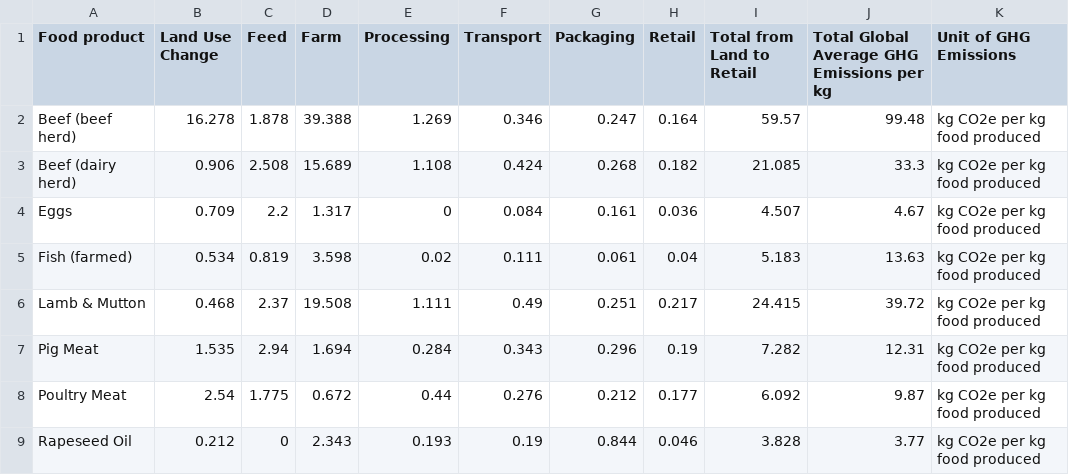
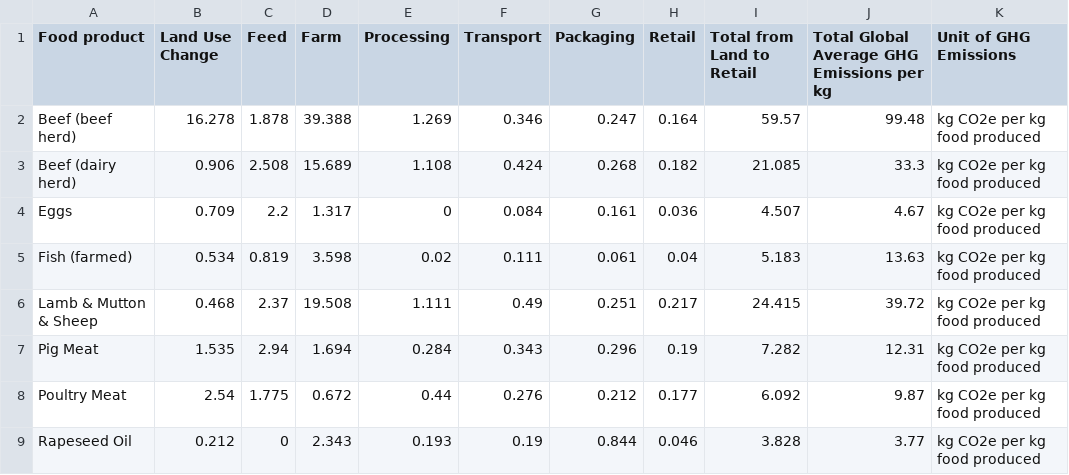
Before and after one commit to jojo-jrd/ensimag-challenge-open-data, a CSV file: csv/meat-emissions.csv, drawn as a sheet.

Commit message:
[ADD] sheep type in meat emissions csv, placeholders

```diff
--- a/csv/meat-emissions.csv
+++ b/csv/meat-emissions.csv
@@ -5,3 +5,3 @@ Eggs,0.709,2.2,1.317,0,0.084,0.161,0.036,4.507,4.67,kg CO2e per kg food produced
 Fish (farmed),0.534,0.819,3.598,0.02,0.111,0.061,0.04,5.183,13.63,kg CO2e per kg food produced
-Lamb & Mutton,0.468,2.37,19.508,1.111,0.49,0.251,0.217,24.415,39.72,kg CO2e per kg food produced
+Lamb & Mutton & Sheep,0.468,2.37,19.508,1.111,0.49,0.251,0.217,24.415,39.72,kg CO2e per kg food produced
 Pig Meat,1.535,2.94,1.694,0.284,0.343,0.296,0.19,7.282,12.31,kg CO2e per kg food produced
```
Also changed, not shown: 1 other file.
